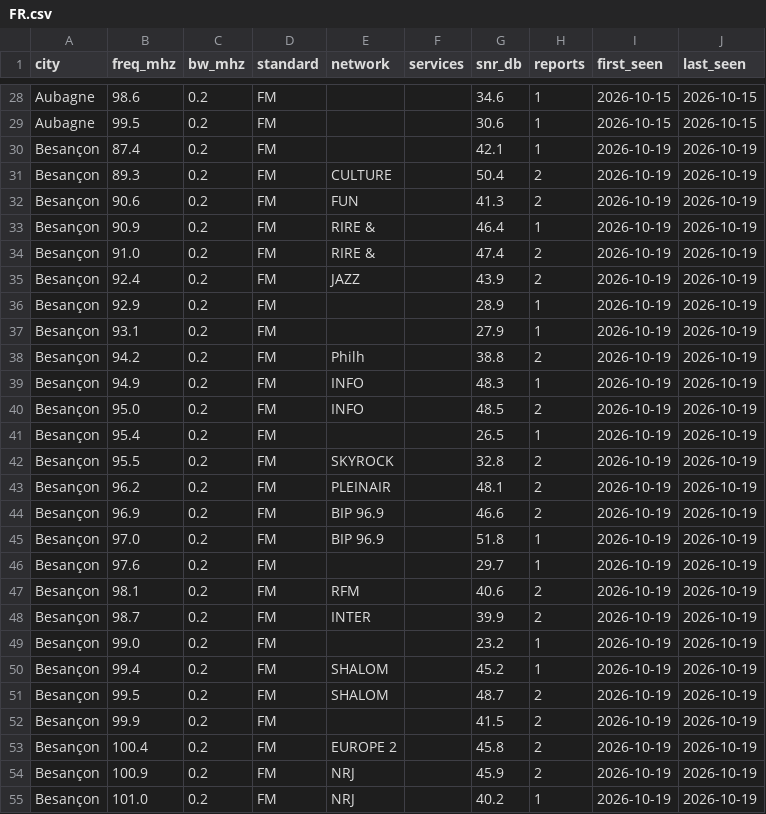
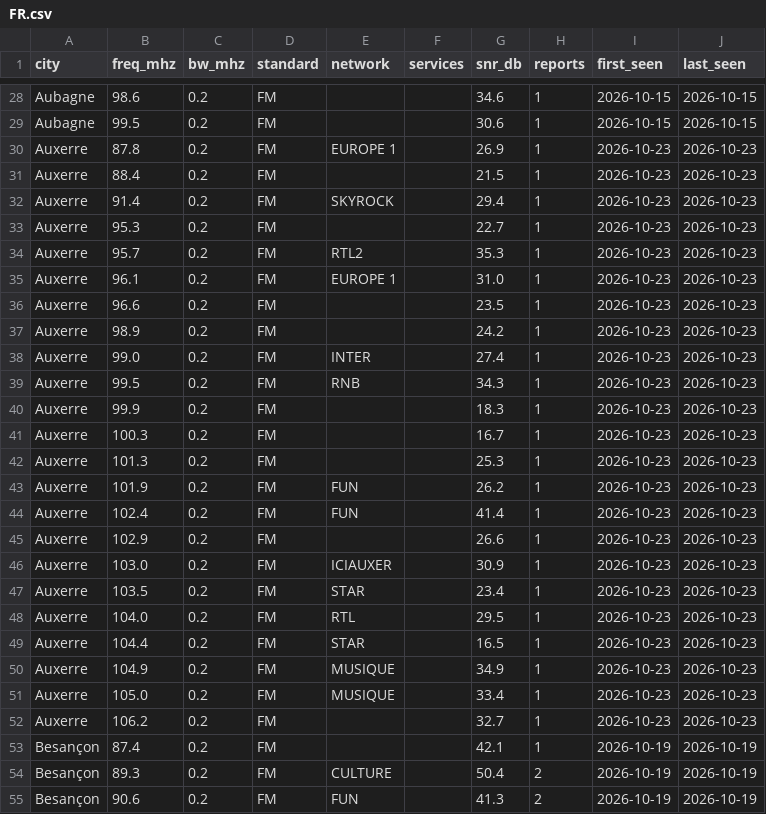
Before and after one commit to adswill/OnAir-channels, a CSV file: fm/FR.csv, drawn as a sheet; only a part is shown, gaps mark what is left out; the shorter side is filled out with more unchanged rows.

```diff
--- a/fm/FR.csv
+++ b/fm/FR.csv
@@ -29,2 +29,25 @@ Aubagne,98.6,0.2,FM,,,34.6,1,2026-10-15,2026-10-15
 Aubagne,99.5,0.2,FM,,,30.6,1,2026-10-15,2026-10-15
+Auxerre,87.8,0.2,FM,EUROPE 1,,26.9,1,2026-10-23,2026-10-23
+Auxerre,88.4,0.2,FM,,,21.5,1,2026-10-23,2026-10-23
+Auxerre,91.4,0.2,FM,SKYROCK,,29.4,1,2026-10-23,2026-10-23
+Auxerre,95.3,0.2,FM,,,22.7,1,2026-10-23,2026-10-23
+Auxerre,95.7,0.2,FM,RTL2,,35.3,1,2026-10-23,2026-10-23
+Auxerre,96.1,0.2,FM,EUROPE 1,,31.0,1,2026-10-23,2026-10-23
+Auxerre,96.6,0.2,FM,,,23.5,1,2026-10-23,2026-10-23
+Auxerre,98.9,0.2,FM,,,24.2,1,2026-10-23,2026-10-23
+Auxerre,99.0,0.2,FM,INTER,,27.4,1,2026-10-23,2026-10-23
+Auxerre,99.5,0.2,FM,RNB,,34.3,1,2026-10-23,2026-10-23
+Auxerre,99.9,0.2,FM,,,18.3,1,2026-10-23,2026-10-23
+Auxerre,100.3,0.2,FM,,,16.7,1,2026-10-23,2026-10-23
+Auxerre,101.3,0.2,FM,,,25.3,1,2026-10-23,2026-10-23
+Auxerre,101.9,0.2,FM,FUN,,26.2,1,2026-10-23,2026-10-23
+Auxerre,102.4,0.2,FM,FUN,,41.4,1,2026-10-23,2026-10-23
+Auxerre,102.9,0.2,FM,,,26.6,1,2026-10-23,2026-10-23
+Auxerre,103.0,0.2,FM,ICIAUXER,,30.9,1,2026-10-23,2026-10-23
+Auxerre,103.5,0.2,FM,STAR,,23.4,1,2026-10-23,2026-10-23
+Auxerre,104.0,0.2,FM,RTL,,29.5,1,2026-10-23,2026-10-23
+Auxerre,104.4,0.2,FM,STAR,,16.5,1,2026-10-23,2026-10-23
+Auxerre,104.9,0.2,FM,MUSIQUE,,34.9,1,2026-10-23,2026-10-23
+Auxerre,105.0,0.2,FM,MUSIQUE,,33.4,1,2026-10-23,2026-10-23
+Auxerre,106.2,0.2,FM,,,32.7,1,2026-10-23,2026-10-23
 Besançon,87.4,0.2,FM,,,42.1,1,2026-10-19,2026-10-19
```
